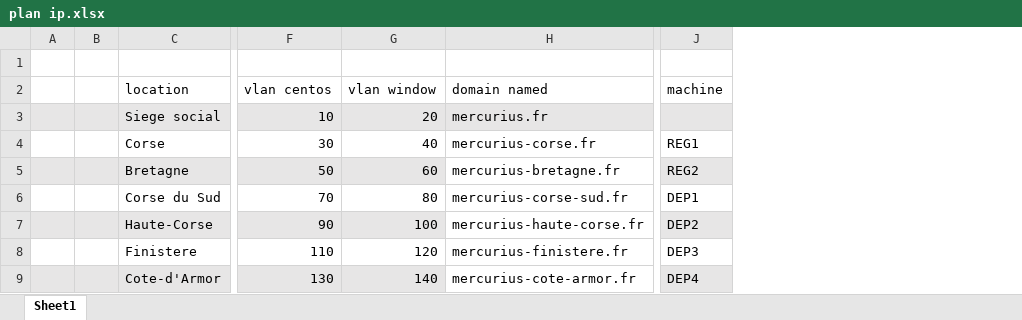
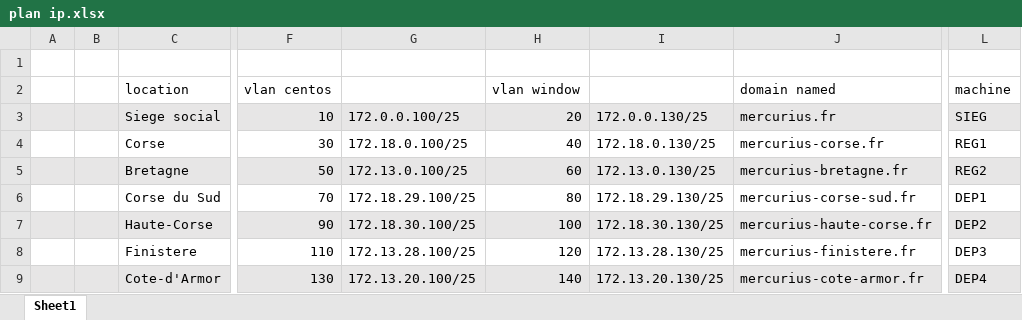
Before and after one commit to Elwan-51/Tp2AProjectMercurius, an Excel workbook: Adressage ip/plan ip.xlsx, sheet Sheet1, drawn as a sheet; only a part is shown, gaps mark what is left out; values as stored, in another font and other column widths than the file's, no borders; addresses are those after the commit; the diff names each change by its address in the sheet, - before the commit and + after, or states it on an @@ line.

Commit message:
update : IP

```diff
--- a/Adressage ip/plan ip.xlsx (sheet Sheet1)
+++ b/Adressage ip/plan ip.xlsx (sheet Sheet1)
+column G, rows 3-9: 172.0.0.100/25 | 172.18.0.100/25 | 172.13.0.100/25 | 172.18.29.100/25 | 172.18.30.100/25 | 172.13.28.100/25 | 172.13.20.100/25
+column I, rows 3-9: 172.0.0.130/25 | 172.18.0.130/25 | 172.13.0.130/25 | 172.18.29.130/25 | 172.18.30.130/25 | 172.13.28.130/25 | 172.13.20.130/25
-L3 (machine): (empty)
+L3 (machine): SIEG
-J5 fill: none
+J5 fill: #E7E6E6
-J7 fill: none
+J7 fill: #E7E6E6
-J9 fill: none
+J9 fill: #E7E6E6
```
